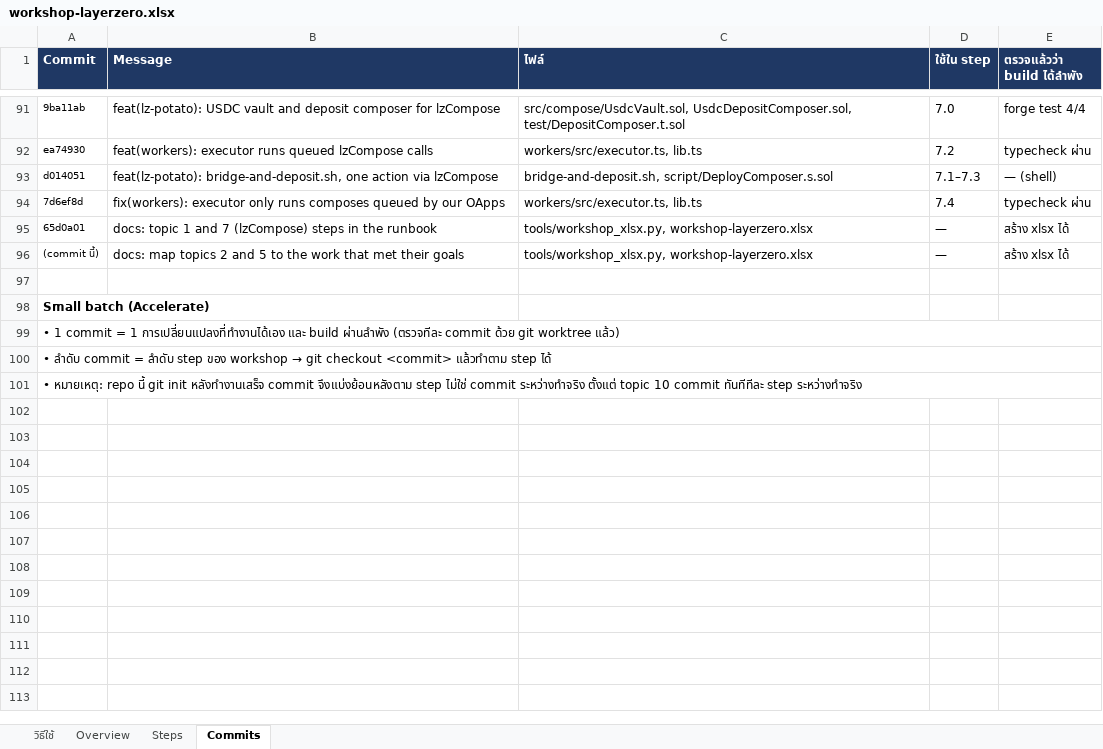
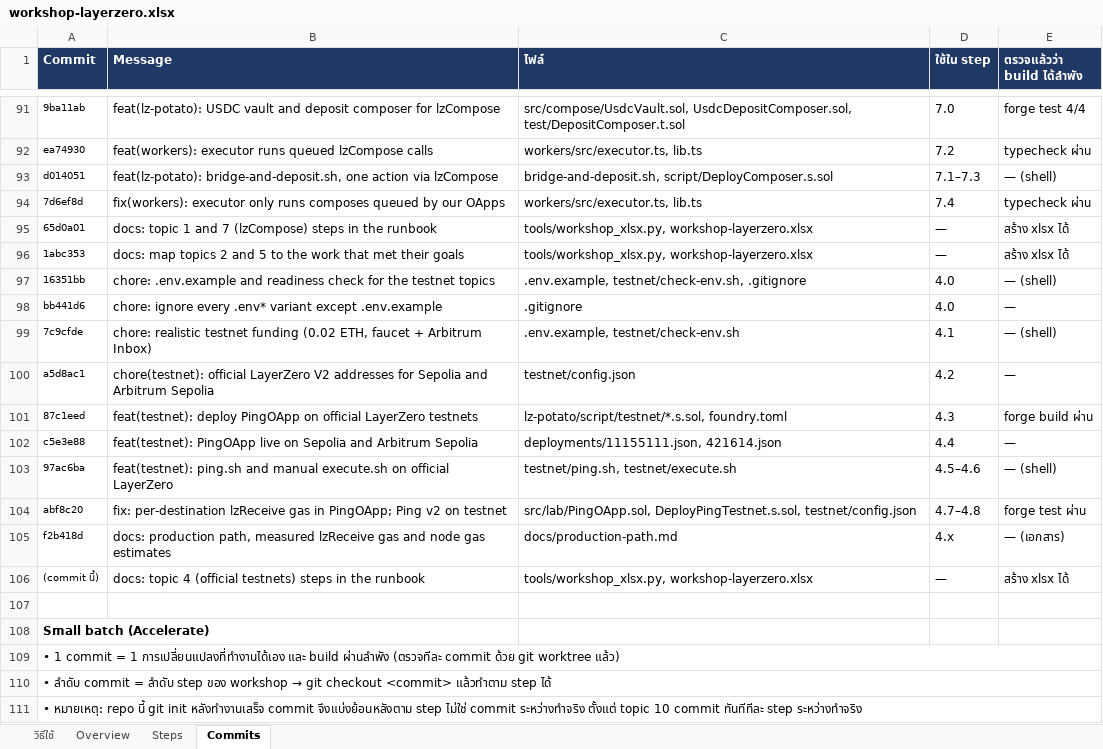
Before and after one commit to kungpotato/stable-coin-L0, an Excel workbook: workshop-layerzero.xlsx, sheet Commits, drawn as a sheet; only a part is shown, gaps mark what is left out; values as stored, in another font and other column widths than the file's, no borders; addresses are those after the commit; the diff names each change by its address in the sheet, - before the commit and + after, or states it on an @@ line.

```diff
--- a/workshop-layerzero.xlsx (sheet Commits)
+++ b/workshop-layerzero.xlsx (sheet Commits)
+row 96: 1abc353 | docs: map topics 2 and 5 to the work that met their goals | tools/workshop_xlsx.py, workshop-layerzero.xlsx | — | สร้าง xlsx ได้
+row 97: 16351bb | chore: .env.example and readiness check for the testnet topics | .env.example, testnet/check-env.sh, .gitignore | 4.0 | — (shell)
+row 98: bb441d6 | chore: ignore every .env* variant except .env.example | .gitignore | 4.0 | —
+row 99: 7c9cfde | chore: realistic testnet funding (0.02 ETH, faucet + Arbitrum Inbox) | .env.example, testnet/check-env.sh | 4.1 | — (shell)
+row 100: a5d8ac1 | chore(testnet): official LayerZero V2 addresses for Sepolia and Arbitrum Sepolia | testnet/config.json | 4.2 | —
+row 101: 87c1eed | feat(testnet): deploy PingOApp on official LayerZero testnets | lz-potato/script/testnet/*.s.sol, foundry.toml | 4.3 | forge build ผ่าน
+row 102: c5e3e88 | feat(testnet): PingOApp live on Sepolia and Arbitrum Sepolia | deployments/11155111.json, 421614.json | 4.4 | —
+row 103: 97ac6ba | feat(testnet): ping.sh and manual execute.sh on official LayerZero | testnet/ping.sh, testnet/execute.sh | 4.5–4.6 | — (shell)
+row 104: abf8c20 | fix: per-destination lzReceive gas in PingOApp; Ping v2 on testnet | src/lab/PingOApp.sol, DeployPingTestnet.s.sol, testnet/config.json | 4.7–4.8 | forge test ผ่าน
+row 105: f2b418d | docs: production path, measured lzReceive gas and node gas estimates | docs/production-path.md | 4.x | — (เอกสาร)
-B106 (Message): docs: map topics 2 and 5 to the work that met their goals
+B106 (Message): docs: topic 4 (official testnets) steps in the runbook
```
Also changed, not shown: sheet Steps, sheet Overview, 1 other file.
